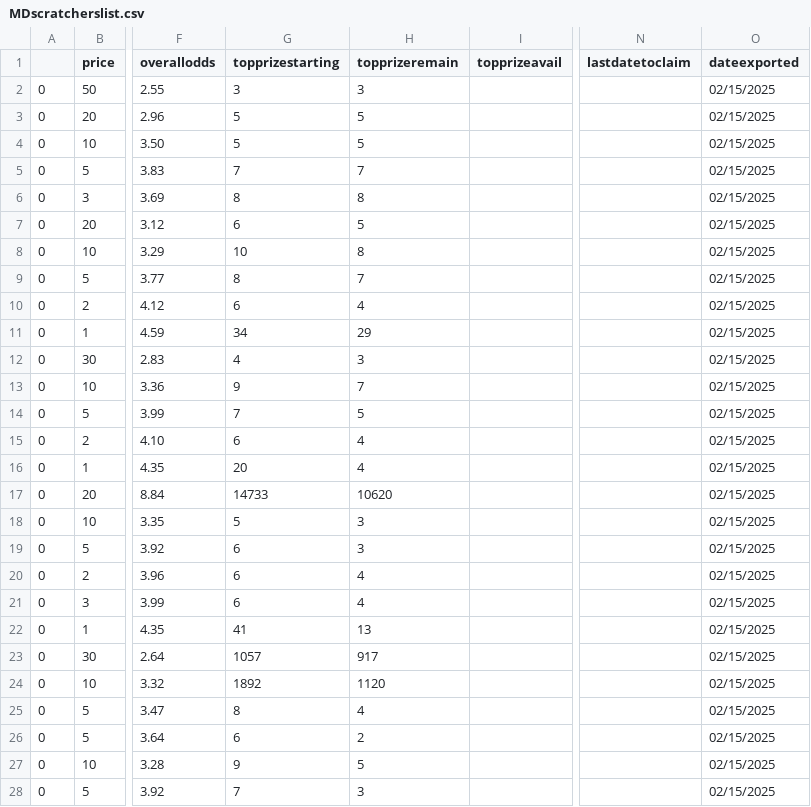
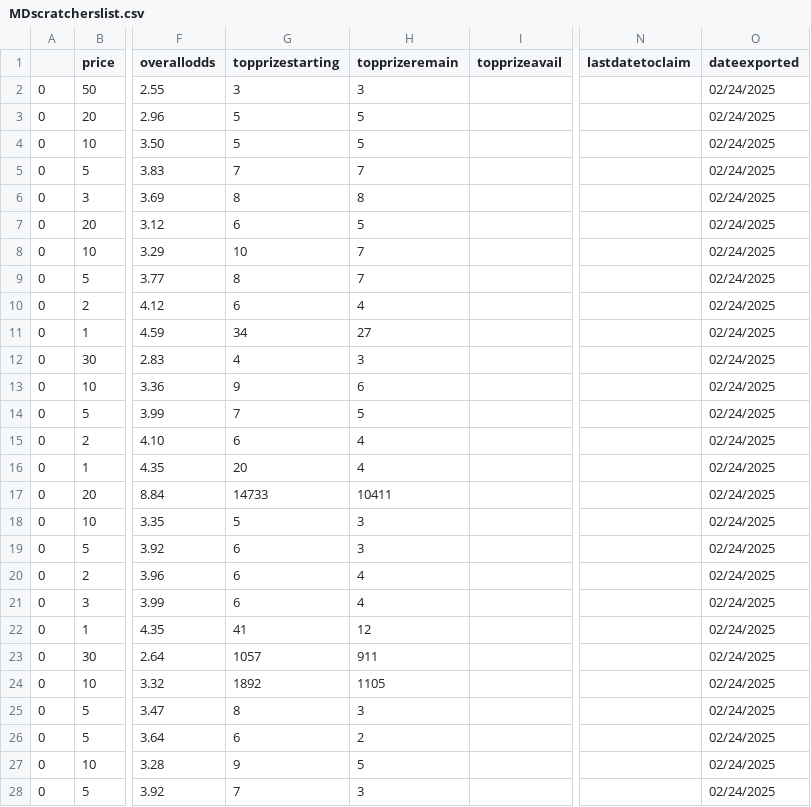
Before and after one commit to DarrenZastruga/scratchersdatapull, a CSV file: MDscratcherslist.csv, drawn as a sheet; only a part is shown, gaps mark what is left out; the diff covers the shown part only; the diff names each change by its address in the sheet, - before the commit and + after, or states it on an @@ line.

```diff
--- a/MDscratcherslist.csv
+++ b/MDscratcherslist.csv
-O2:O28 (dateexported): 02/15/2025
+O2:O28 (dateexported): 02/24/2025
-H8 (topprizeremain): 8
+H8 (topprizeremain): 7
-H11 (topprizeremain): 29
+H11 (topprizeremain): 27
-H13 (topprizeremain): 7
+H13 (topprizeremain): 6
-H17 (topprizeremain): 10620
+H17 (topprizeremain): 10411
-H22 (topprizeremain): 13
+H22 (topprizeremain): 12
-H23 (topprizeremain): 917
+H23 (topprizeremain): 911
-H24 (topprizeremain): 1120
+H24 (topprizeremain): 1105
-H25 (topprizeremain): 4
+H25 (topprizeremain): 3
```
Also changed, not shown: 62 edited cells elsewhere in this file, MDratingstable.csv, MDscratchertables.csv, 2 other files.
